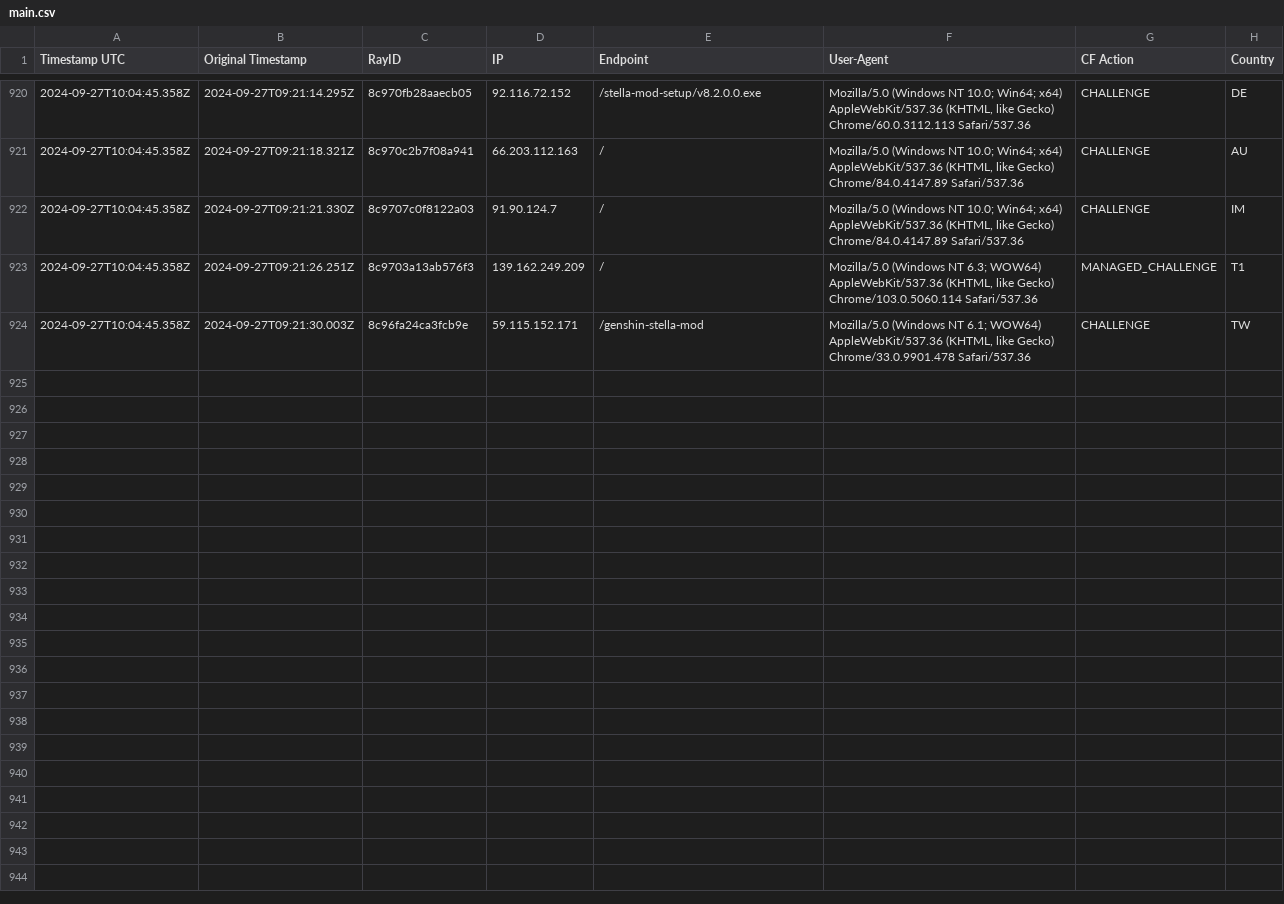
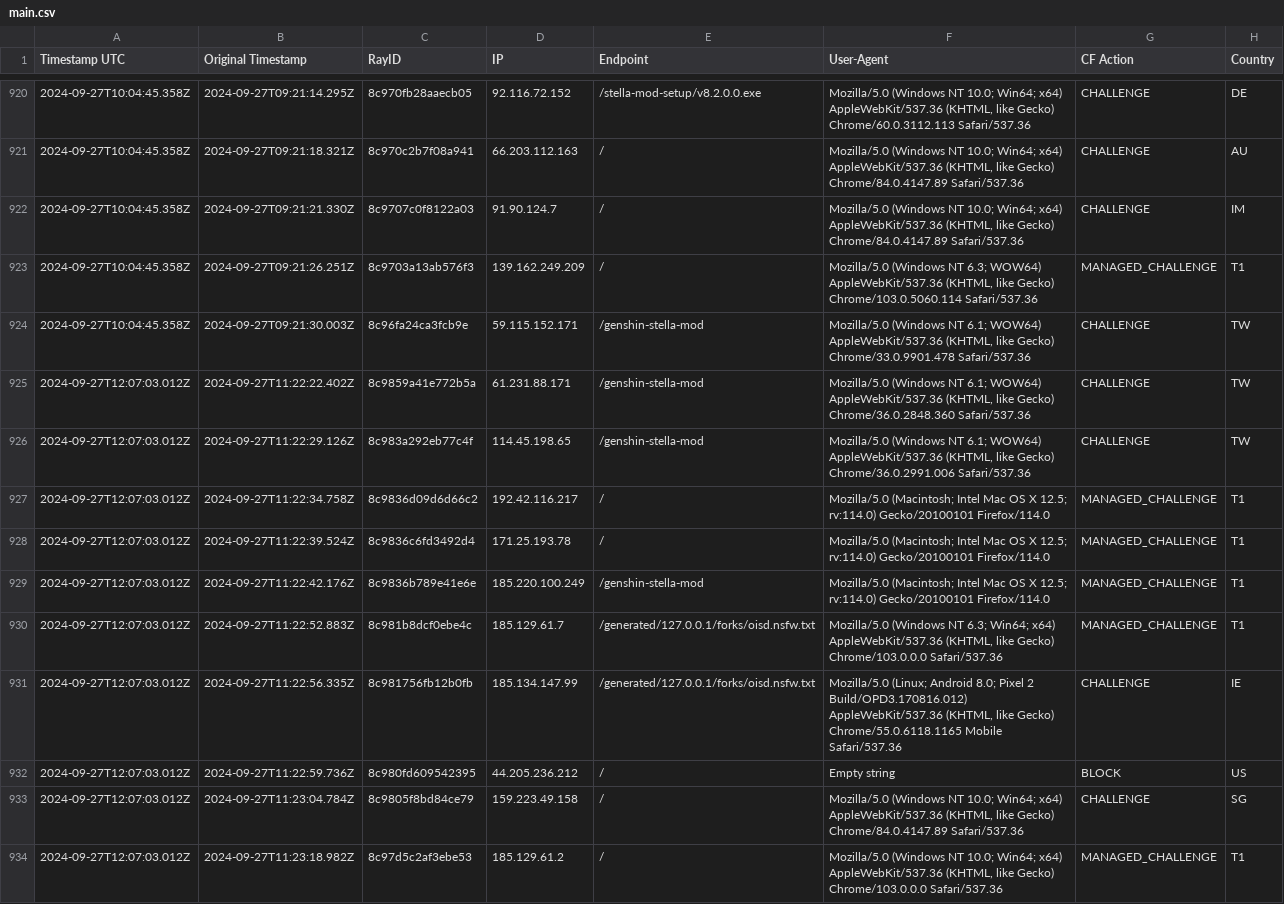
Before and after one commit to sefinek24/Malicious-IP-Addresses, a CSV file: lists/main.csv, drawn as a sheet; only a part is shown, gaps mark what is left out.

Commit message:
Update the list of malicious IP addresses [2 files]
lists/main.csv
lists/main.txt

```diff
--- a/lists/main.csv
+++ b/lists/main.csv
@@ -924 +924,11 @@ Timestamp UTC, Original Timestamp, RayID, IP, Endpoint, User-Agent, CF Action, C
 2024-09-27T10:04:45.358Z,2024-09-27T09:21:30.003Z,8c96fa24ca3fcb9e,59.115.152.171,/genshin-stella-mod,"Mozilla/5.0 (Windows NT 6.1; WOW64) AppleWebKit/537.36 (KHTML, like Gecko) Chrome/33.0.9901.478 Safari/537.36",CHALLENGE,TW
+2024-09-27T12:07:03.012Z,2024-09-27T11:22:22.402Z,8c9859a41e772b5a,61.231.88.171,/genshin-stella-mod,"Mozilla/5.0 (Windows NT 6.1; WOW64) AppleWebKit/537.36 (KHTML, like Gecko) Chrome/36.0.2848.360 Safari/537.36",CHALLENGE,TW
+2024-09-27T12:07:03.012Z,2024-09-27T11:22:29.126Z,8c983a292eb77c4f,114.45.198.65,/genshin-stella-mod,"Mozilla/5.0 (Windows NT 6.1; WOW64) AppleWebKit/537.36 (KHTML, like Gecko) Chrome/36.0.2991.006 Safari/537.36",CHALLENGE,TW
+2024-09-27T12:07:03.012Z,2024-09-27T11:22:34.758Z,8c9836d09d6d66c2,192.42.116.217,/,Mozilla/5.0 (Macintosh; Intel Mac OS X 12.5; rv:114.0) Gecko/20100101 Firefox/114.0,MANAGED_CHALLENGE,T1
+2024-09-27T12:07:03.012Z,2024-09-27T11:22:39.524Z,8c9836c6fd3492d4,171.25.193.78,/,Mozilla/5.0 (Macintosh; Intel Mac OS X 12.5; rv:114.0) Gecko/20100101 Firefox/114.0,MANAGED_CHALLENGE,T1
+2024-09-27T12:07:03.012Z,2024-09-27T11:22:42.176Z,8c9836b789e41e6e,185.220.100.249,/genshin-stella-mod,Mozilla/5.0 (Macintosh; Intel Mac OS X 12.5; rv:114.0) Gecko/20100101 Firefox/114.0,MANAGED_CHALLENGE,T1
+2024-09-27T12:07:03.012Z,2024-09-27T11:22:52.883Z,8c981b8dcf0ebe4c,185.129.61.7,/generated/127.0.0.1/forks/oisd.nsfw.txt,"Mozilla/5.0 (Windows NT 6.3; Win64; x64) AppleWebKit/537.36 (KHTML, like Gecko) Chrome/103.0.0.0 Safari/537.36",MANAGED_CHALLENGE,T1
+2024-09-27T12:07:03.012Z,2024-09-27T11:22:56.335Z,8c981756fb12b0fb,185.134.147.99,/generated/127.0.0.1/forks/oisd.nsfw.txt,"Mozilla/5.0 (Linux; Android 8.0; Pixel 2 Build/OPD3.170816.012) AppleWebKit/537.36 (KHTML, like Gecko) Chrome/55.0.6118.1165 Mobile Safari/537.36",CHALLENGE,IE
+2024-09-27T12:07:03.012Z,2024-09-27T11:22:59.736Z,8c980fd609542395,44.205.236.212,/,Empty string,BLOCK,US
+2024-09-27T12:07:03.012Z,2024-09-27T11:23:04.784Z,8c9805f8bd84ce79,159.223.49.158,/,"Mozilla/5.0 (Windows NT 10.0; Win64; x64) AppleWebKit/537.36 (KHTML, like Gecko) Chrome/84.0.4147.89 Safari/537.36",CHALLENGE,SG
+2024-09-27T12:07:03.012Z,2024-09-27T11:23:18.982Z,8c97d5c2af3ebe53,185.129.61.2,/,"Mozilla/5.0 (Windows NT 10.0; Win64; x64) AppleWebKit/537.36 (KHTML, like Gecko) Chrome/103.0.0.0 Safari/537.36",MANAGED_CHALLENGE,T1
```
Also changed, not shown: 1 other file.
